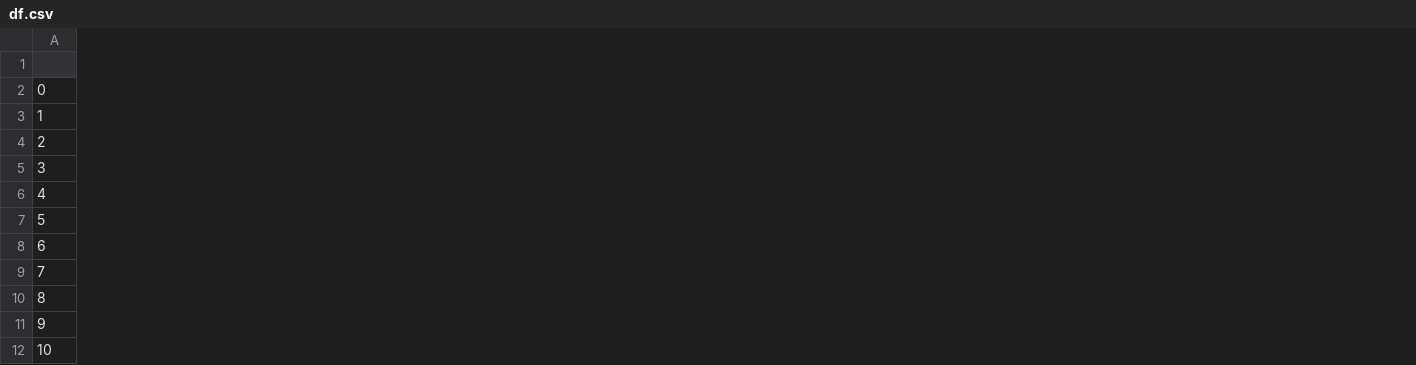
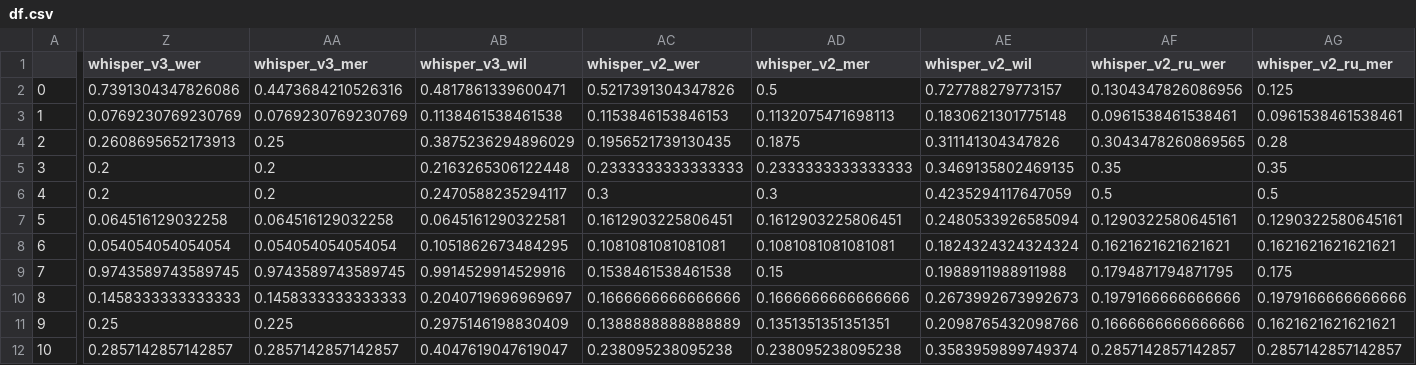
Before and after one commit to format37/vosk_model_evaluator, a CSV file: reports/df.csv, drawn as a sheet; only a part is shown, gaps mark what is left out; the diff covers the shown part only; the diff names each change by its address in the sheet, - before the commit and + after, or states it on an @@ line.

Commit message:
modified: whisper_comparator.ipynb

```diff
--- a/reports/df.csv
+++ b/reports/df.csv
+column Z (whisper_v3_wer), rows 2-12: 0.7391304347826086 | 0.0769230769230769 | 0.2608695652173913 | 0.2 | 0.2 | 0.064516129032258 | 0.054054054054054 | 0.9743589743589745 | 0.1458333333333333 | 0.25 | 0.2857142857142857
+column AA (whisper_v3_mer), rows 2-12: 0.4473684210526316 | 0.0769230769230769 | 0.25 | 0.2 | 0.2 | 0.064516129032258 | 0.054054054054054 | 0.9743589743589745 | 0.1458333333333333 | 0.225 | 0.2857142857142857
+column AB (whisper_v3_wil), rows 2-12: 0.4817861339600471 | 0.1138461538461538 | 0.3875236294896029 | 0.2163265306122448 | 0.2470588235294117 | 0.0645161290322581 | 0.1051862673484295 | 0.9914529914529916 | 0.2040719696969697 | 0.2975146198830409 | 0.4047619047619047
+column AC (whisper_v2_wer), rows 2-12: 0.5217391304347826 | 0.1153846153846153 | 0.1956521739130435 | 0.2333333333333333 | 0.3 | 0.1612903225806451 | 0.1081081081081081 | 0.1538461538461538 | 0.1666666666666666 | 0.1388888888888889 | 0.238095238095238
+column AD (whisper_v2_mer), rows 2-12: 0.5 | 0.1132075471698113 | 0.1875 | 0.2333333333333333 | 0.3 | 0.1612903225806451 | 0.1081081081081081 | 0.15 | 0.1666666666666666 | 0.1351351351351351 | 0.238095238095238
+column AE (whisper_v2_wil), rows 2-12: 0.727788279773157 | 0.1830621301775148 | 0.311141304347826 | 0.3469135802469135 | 0.4235294117647059 | 0.2480533926585094 | 0.1824324324324324 | 0.1988911988911988 | 0.2673992673992673 | 0.2098765432098766 | 0.3583959899749374
+column AF (whisper_v2_ru_wer), rows 2-12: 0.1304347826086956 | 0.0961538461538461 | 0.3043478260869565 | 0.35 | 0.5 | 0.1290322580645161 | 0.1621621621621621 | 0.1794871794871795 | 0.1979166666666666 | 0.1666666666666666 | 0.2857142857142857
+column AG (whisper_v2_ru_mer), rows 2-12: 0.125 | 0.0961538461538461 | 0.28 | 0.35 | 0.5 | 0.1290322580645161 | 0.1621621621621621 | 0.175 | 0.1979166666666666 | 0.1621621621621621 | 0.2857142857142857
```
Also changed, not shown: 1 added column and 11 edited cells elsewhere in this file, reports/data_full.csv, 1 other file.
